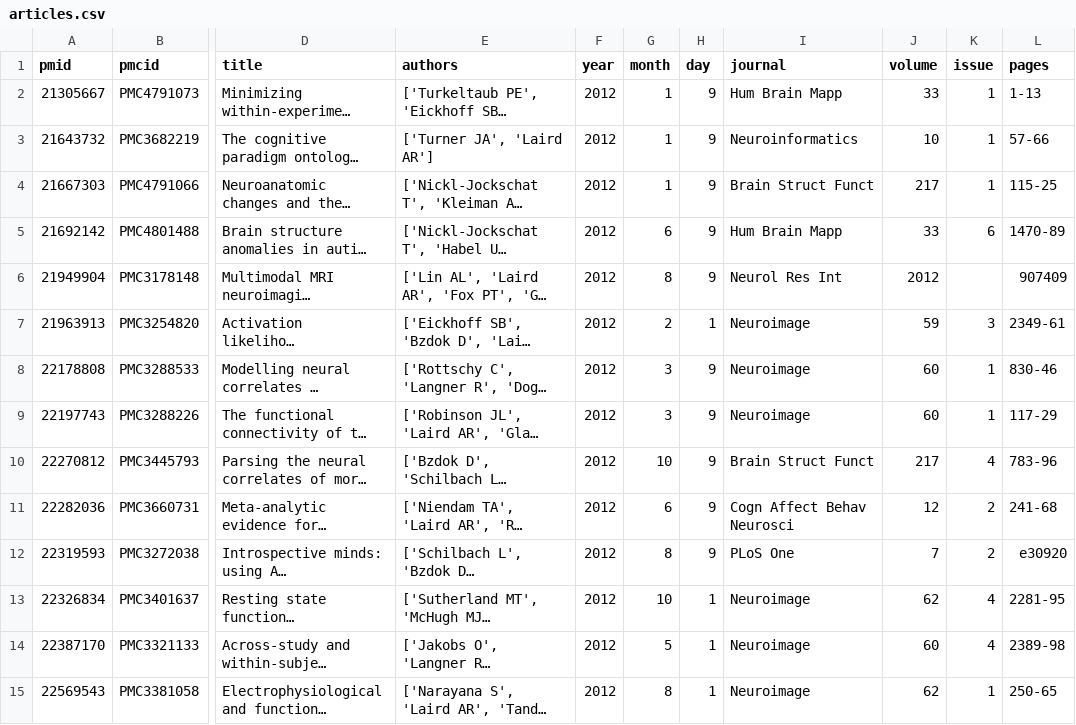
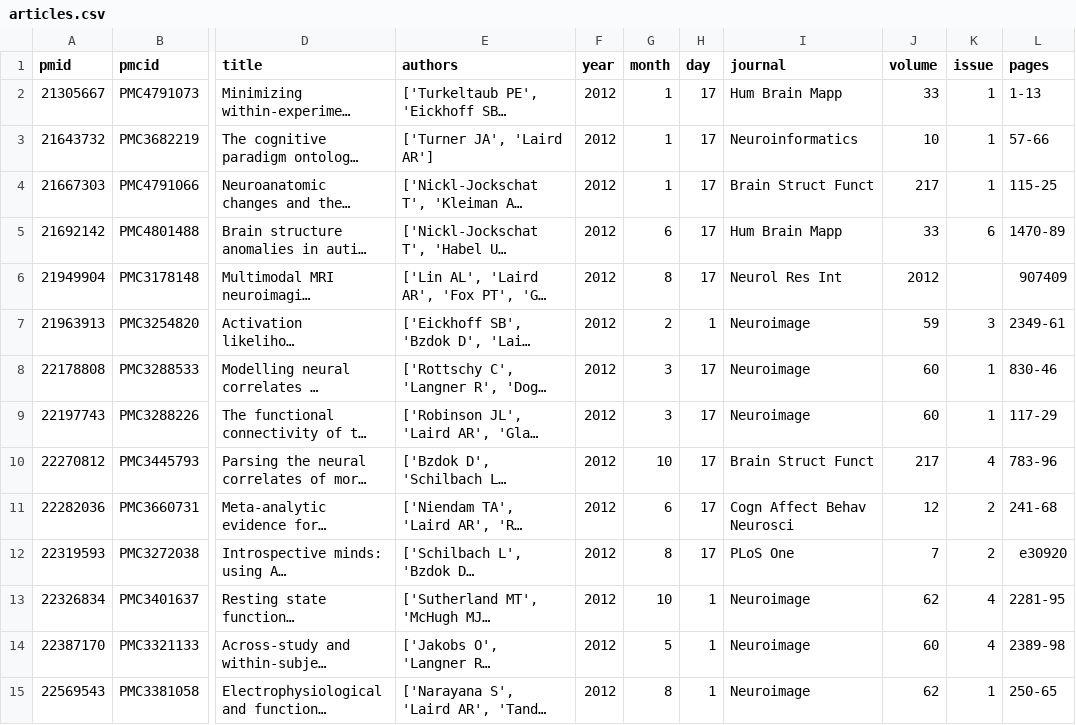
Before and after one commit to NBCLab/NBCLab.github.io, a CSV file: articles.csv, drawn as a sheet; only a part is shown, gaps mark what is left out; long unchanged cells end in …; the diff covers the shown part only; the diff names each change by its address in the sheet, - before the commit and + after, or states it on an @@ line.

```diff
--- a/articles.csv
+++ b/articles.csv
-H2:H6 (day): 9
+H2:H6 (day): 17
-H8:H12 (day): 9
+H8:H12 (day): 17
```
Also changed, not shown: 66 edited cells elsewhere in this file, 1 other file.
